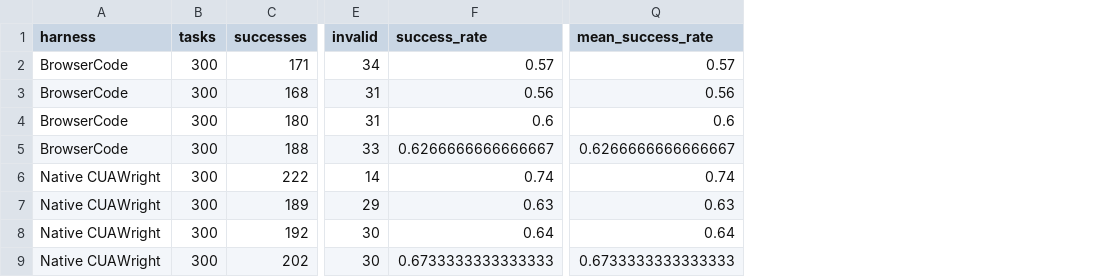
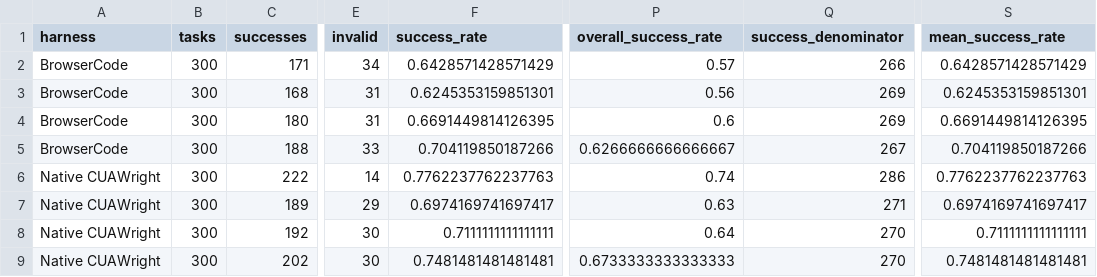
Before and after one commit to zixianma/OpenWebRL, a CSV file: openwebrl/docs/arm_results/cuawright_browsercode_om2w_20261027/om2w_harness_tradeoff_coordinates.csv, drawn as a sheet; only a part is shown, gaps mark what is left out; addresses are those after the commit; the diff names each change by its address in the sheet, - before the commit and + after, or states it on an @@ line.

Commit message:
Use valid-only success rates in the OM2W harness plot

```diff
--- a/openwebrl/docs/arm_results/cuawright_browsercode_om2w_20261027/om2w_harness_tradeoff_coordinates.csv
+++ b/openwebrl/docs/arm_results/cuawright_browsercode_om2w_20261027/om2w_harness_tradeoff_coordinates.csv
+column P (overall_success_rate), rows 2-9: 0.57 | 0.56 | 0.6 | 0.6266666666666667 | 0.74 | 0.63 | 0.64 | 0.6733333333333333
+column Q (success_denominator), rows 2-9: 266 | 269 | 269 | 267 | 286 | 271 | 270 | 270
-F2 (success_rate): 0.57
+F2 (success_rate): 0.6428571428571429
-S2 (mean_success_rate): 0.57
+S2 (mean_success_rate): 0.6428571428571429
-F3 (success_rate): 0.56
+F3 (success_rate): 0.6245353159851301
-S3 (mean_success_rate): 0.56
+S3 (mean_success_rate): 0.6245353159851301
-F4 (success_rate): 0.6
+F4 (success_rate): 0.6691449814126395
-S4 (mean_success_rate): 0.6
+S4 (mean_success_rate): 0.6691449814126395
-F5 (success_rate): 0.6266666666666667
+F5 (success_rate): 0.704119850187266
-S5 (mean_success_rate): 0.6266666666666667
+S5 (mean_success_rate): 0.704119850187266
-F6 (success_rate): 0.74
+F6 (success_rate): 0.7762237762237763
-S6 (mean_success_rate): 0.74
+S6 (mean_success_rate): 0.7762237762237763
-F7 (success_rate): 0.63
+F7 (success_rate): 0.6974169741697417
-S7 (mean_success_rate): 0.63
+S7 (mean_success_rate): 0.6974169741697417
-F8 (success_rate): 0.64
+F8 (success_rate): 0.7111111111111111
-S8 (mean_success_rate): 0.64
+S8 (mean_success_rate): 0.7111111111111111
-F9 (success_rate): 0.6733333333333333
+F9 (success_rate): 0.7481481481481481
-S9 (mean_success_rate): 0.6733333333333333
+S9 (mean_success_rate): 0.7481481481481481
```
Also changed, not shown: 18 other files.
